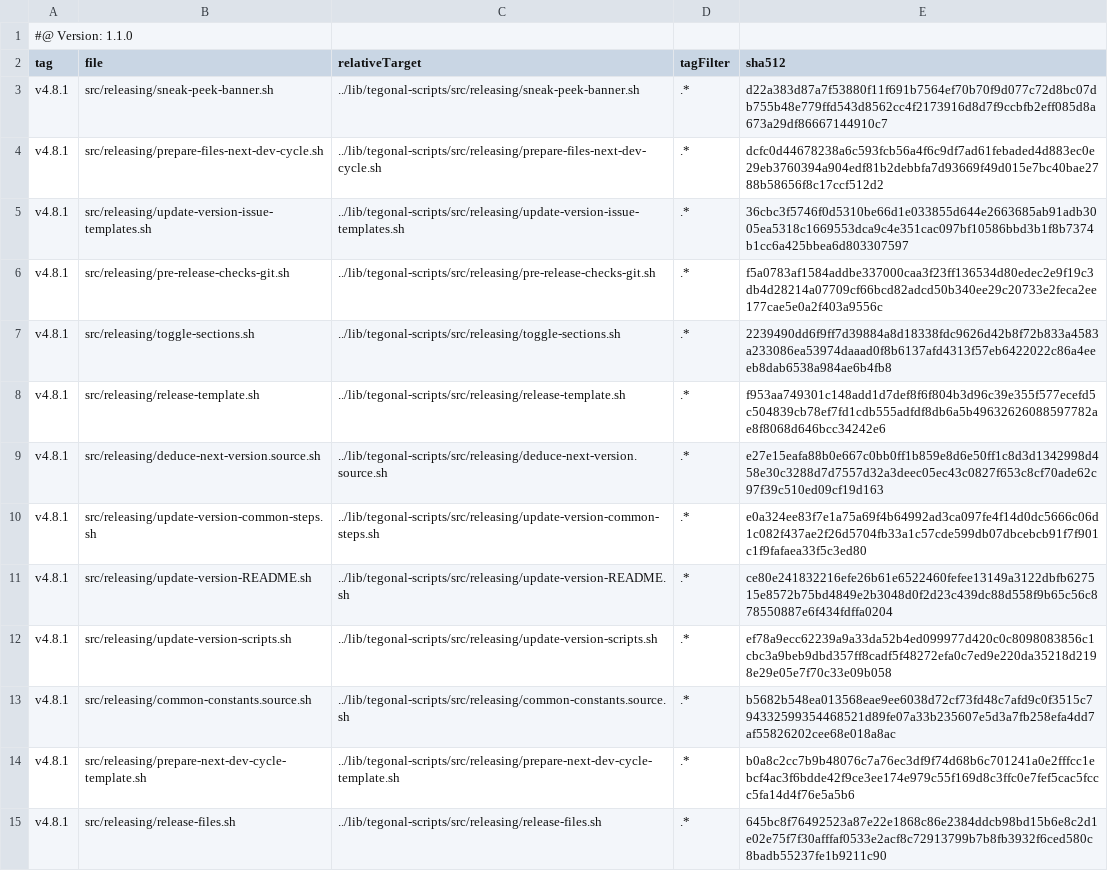
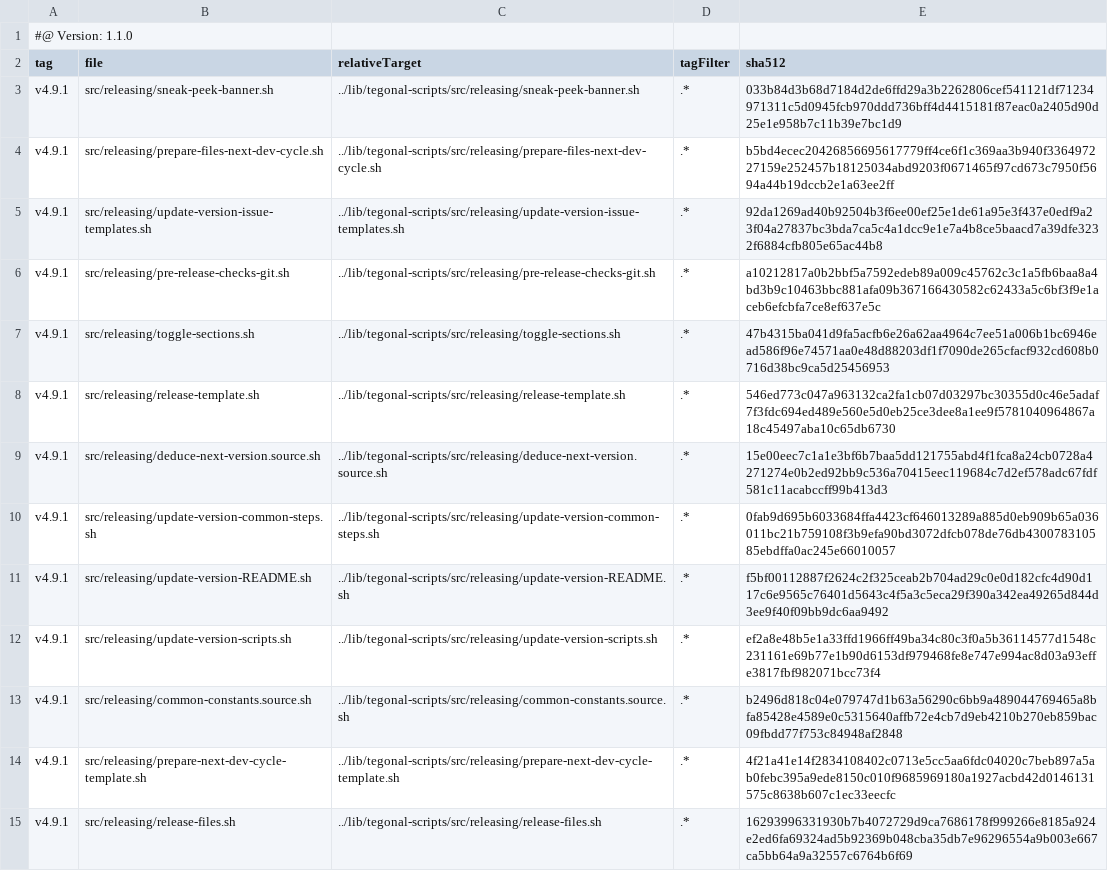
Before and after one commit to tegonal-bot-org/tegonal-bot, a TSV file: .gt/remotes/tegonal-scripts/pulled.tsv, drawn as a sheet; only a part is shown; the diff covers the shown part only; the diff names each change by its address in the sheet, - before the commit and + after, or states it on an @@ line.

Commit message:
update files of remote tegonal-scripts to version v4.9.1 via gt

```diff
--- a/.gt/remotes/tegonal-scripts/pulled.tsv
+++ b/.gt/remotes/tegonal-scripts/pulled.tsv
-A3:A15 (tag): v4.8.1
+A3:A15 (tag): v4.9.1
-E3 (sha512): d22a383d87a7f53880f11f691b7564ef70b70f9d077c72d8bc07db755b48e779ffd543d8562cc4f2173916d8d7f9ccbfb2eff085d8a673a29df86667144910c7
+E3 (sha512): 033b84d3b68d7184d2de6ffd29a3b2262806cef541121df71234971311c5d0945fcb970ddd736bff4d4415181f87eac0a2405d90d25e1e958b7c11b39e7bc1d9
-E4 (sha512): dcfc0d44678238a6c593fcb56a4f6c9df7ad61febaded4d883ec0e29eb3760394a904edf81b2debbfa7d93669f49d015e7bc40bae2788b58656f8c17ccf512d2
+E4 (sha512): b5bd4ecec20426856695617779ff4ce6f1c369aa3b940f336497227159e252457b18125034abd9203f0671465f97cd673c7950f5694a44b19dccb2e1a63ee2ff
-E5 (sha512): 36cbc3f5746f0d5310be66d1e033855d644e2663685ab91adb3005ea5318c1669553dca9c4e351cac097bf10586bbd3b1f8b7374b1cc6a425bbea6d803307597
+E5 (sha512): 92da1269ad40b92504b3f6ee00ef25e1de61a95e3f437e0edf9a23f04a27837bc3bda7ca5c4a1dcc9e1e7a4b8ce5baacd7a39dfe3232f6884cfb805e65ac44b8
-E6 (sha512): f5a0783af1584addbe337000caa3f23ff136534d80edec2e9f19c3db4d28214a07709cf66bcd82adcd50b340ee29c20733e2feca2ee177cae5e0a2f403a9556c
+E6 (sha512): a10212817a0b2bbf5a7592edeb89a009c45762c3c1a5fb6baa8a4bd3b9c10463bbc881afa09b367166430582c62433a5c6bf3f9e1aceb6efcbfa7ce8ef637e5c
-E7 (sha512): 2239490dd6f9ff7d39884a8d18338fdc9626d42b8f72b833a4583a233086ea53974daaad0f8b6137afd4313f57eb6422022c86a4eeeb8dab6538a984ae6b4fb8
+E7 (sha512): 47b4315ba041d9fa5acfb6e26a62aa4964c7ee51a006b1bc6946ead586f96e74571aa0e48d88203df1f7090de265cfacf932cd608b0716d38bc9ca5d25456953
-E8 (sha512): f953aa749301c148add1d7def8f6f804b3d96c39e355f577ecefd5c504839cb78ef7fd1cdb555adfdf8db6a5b49632626088597782ae8f8068d646bcc34242e6
+E8 (sha512): 546ed773c047a963132ca2fa1cb07d03297bc30355d0c46e5adaf7f3fdc694ed489e560e5d0eb25ce3dee8a1ee9f5781040964867a18c45497aba10c65db6730
-E9 (sha512): e27e15eafa88b0e667c0bb0ff1b859e8d6e50ff1c8d3d1342998d458e30c3288d7d7557d32a3deec05ec43c0827f653c8cf70ade62c97f39c510ed09cf19d163
+E9 (sha512): 15e00eec7c1a1e3bf6b7baa5dd121755abd4f1fca8a24cb0728a4271274e0b2ed92bb9c536a70415eec119684c7d2ef578adc67fdf581c11acabccff99b413d3
-E10 (sha512): e0a324ee83f7e1a75a69f4b64992ad3ca097fe4f14d0dc5666c06d1c082f437ae2f26d5704fb33a1c57cde599db07dbcebcb91f7f901c1f9fafaea33f5c3ed80
+E10 (sha512): 0fab9d695b6033684ffa4423cf646013289a885d0eb909b65a036011bc21b759108f3b9efa90bd3072dfcb078de76db430078310585ebdffa0ac245e66010057
-E11 (sha512): ce80e241832216efe26b61e6522460fefee13149a3122dbfb627515e8572b75bd4849e2b3048d0f2d23c439dc88d558f9b65c56c878550887e6f434fdffa0204
+E11 (sha512): f5bf00112887f2624c2f325ceab2b704ad29c0e0d182cfc4d90d117c6e9565c76401d5643c4f5a3c5eca29f390a342ea49265d844d3ee9f40f09bb9dc6aa9492
-E12 (sha512): ef78a9ecc62239a9a33da52b4ed099977d420c0c8098083856c1cbc3a9beb9dbd357ff8cadf5f48272efa0c7ed9e220da35218d2198e29e05e7f70c33e09b058
+E12 (sha512): ef2a8e48b5e1a33ffd1966ff49ba34c80c3f0a5b36114577d1548c231161e69b77e1b90d6153df979468fe8e747e994ac8d03a93effe3817fbf982071bcc73f4
-E13 (sha512): b5682b548ea013568eae9ee6038d72cf73fd48c7afd9c0f3515c794332599354468521d89fe07a33b235607e5d3a7fb258efa4dd7af55826202cee68e018a8ac
+E13 (sha512): b2496d818c04e079747d1b63a56290c6bb9a489044769465a8bfa85428e4589e0c5315640affb72e4cb7d9eb4210b270eb859bac09fbdd77f753c84948af2848
-E14 (sha512): b0a8c2cc7b9b48076c7a76ec3df9f74d68b6c701241a0e2fffcc1ebcf4ac3f6bdde42f9ce3ee174e979c55f169d8c3ffc0e7fef5cac5fccc5fa14d4f76e5a5b6
+E14 (sha512): 4f21a41e14f2834108402c0713e5cc5aa6fdc04020c7beb897a5ab0febc395a9ede8150c010f9685969180a1927acbd42d0146131575c8638b607c1ec33eecfc
-E15 (sha512): 645bc8f76492523a87e22e1868c86e2384ddcb98bd15b6e8c2d1e02e75f7f30afffaf0533e2acf8c72913799b7b8fb3932f6ced580c8badb55237fe1b9211c90
+E15 (sha512): 16293996331930b7b4072729d9ca7686178f999266e8185a924e2ed6fa69324ad5b92369b048cba35db7e96296554a9b003e667ca5bb64a9a32557c6764b6f69
```
Also changed, not shown: 42 edited cells elsewhere in this file, 34 other files.
